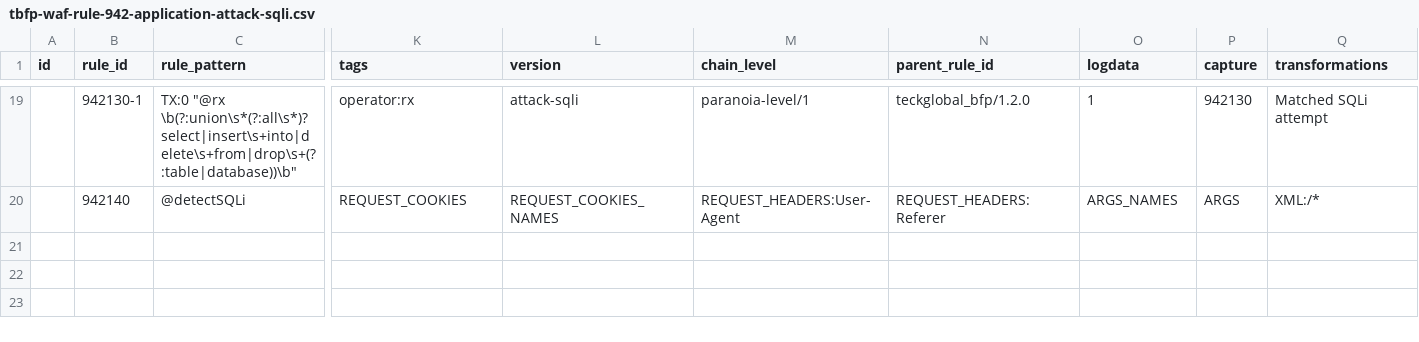
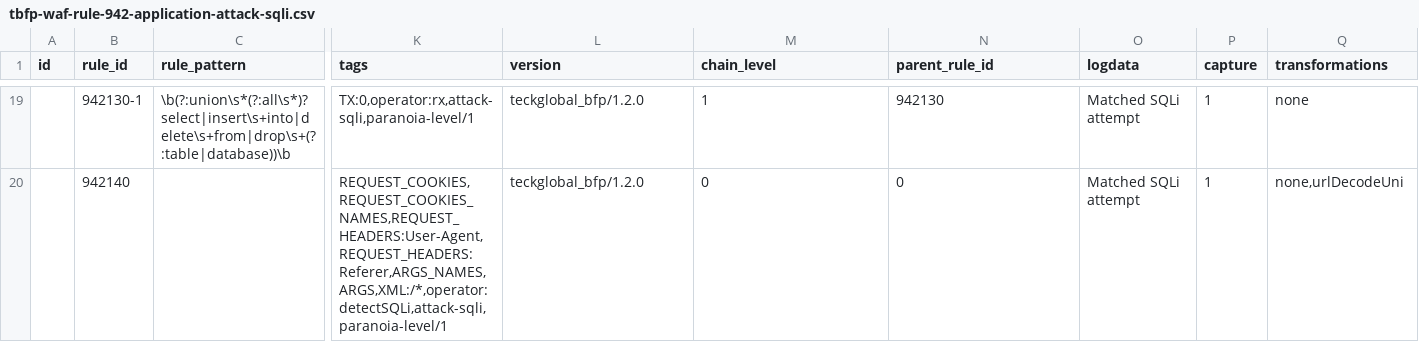
Before and after one commit to teckglobal/teckglobal-bfp-waf-rules, a CSV file: rules/tbfp-waf-rule-942-application-attack-sqli.csv, drawn as a sheet; only a part is shown, gaps mark what is left out; the diff covers the shown part only; the diff names each change by its address in the sheet, - before the commit and + after, or states it on an @@ line.

Commit message:
Update tbfp-waf-rule-942-application-attack-sqli.csv

```diff
--- a/rules/tbfp-waf-rule-942-application-attack-sqli.csv
+++ b/rules/tbfp-waf-rule-942-application-attack-sqli.csv
-C19 (rule_pattern): TX:0 "@rx \b(?:union\s*(?:all\s*)?select|insert\s+into|delete\s+from|drop\s+(?:table|database))\b"
+C19 (rule_pattern): \b(?:union\s*(?:all\s*)?select|insert\s+into|delete\s+from|drop\s+(?:table|database))\b
-K19 (tags): operator:rx
+K19 (tags): TX:0,operator:rx,attack-sqli,paranoia-level/1
-L19 (version): attack-sqli
+L19 (version): teckglobal_bfp/1.2.0
-M19 (chain_level): paranoia-level/1
+M19 (chain_level): 1
-N19 (parent_rule_id): teckglobal_bfp/1.2.0
+N19 (parent_rule_id): 942130
-O19 (logdata): 1
+O19 (logdata): Matched SQLi attempt
-P19 (capture): 942130
+P19 (capture): 1
-Q19 (transformations): Matched SQLi attempt
+Q19 (transformations): none
-C20 (rule_pattern): @detectSQLi
+C20 (rule_pattern): (empty)
-K20 (tags): REQUEST_COOKIES
+K20 (tags): REQUEST_COOKIES,REQUEST_COOKIES_NAMES,REQUEST_HEADERS:User-Agent,REQUEST_HEADERS:Referer,ARGS_NAMES,ARGS,XML:/*,operator:detectSQLi,attack-sqli,paranoia-level/1
-L20 (version): REQUEST_COOKIES_NAMES
+L20 (version): teckglobal_bfp/1.2.0
-M20 (chain_level): REQUEST_HEADERS:User-Agent
+M20 (chain_level): 0
-N20 (parent_rule_id): REQUEST_HEADERS:Referer
+N20 (parent_rule_id): 0
-O20 (logdata): ARGS_NAMES
+O20 (logdata): Matched SQLi attempt
-P20 (capture): ARGS
+P20 (capture): 1
-Q20 (transformations): XML:/*
+Q20 (transformations): none,urlDecodeUni
```
Also changed, not shown: 64 edited cells elsewhere in this file.
